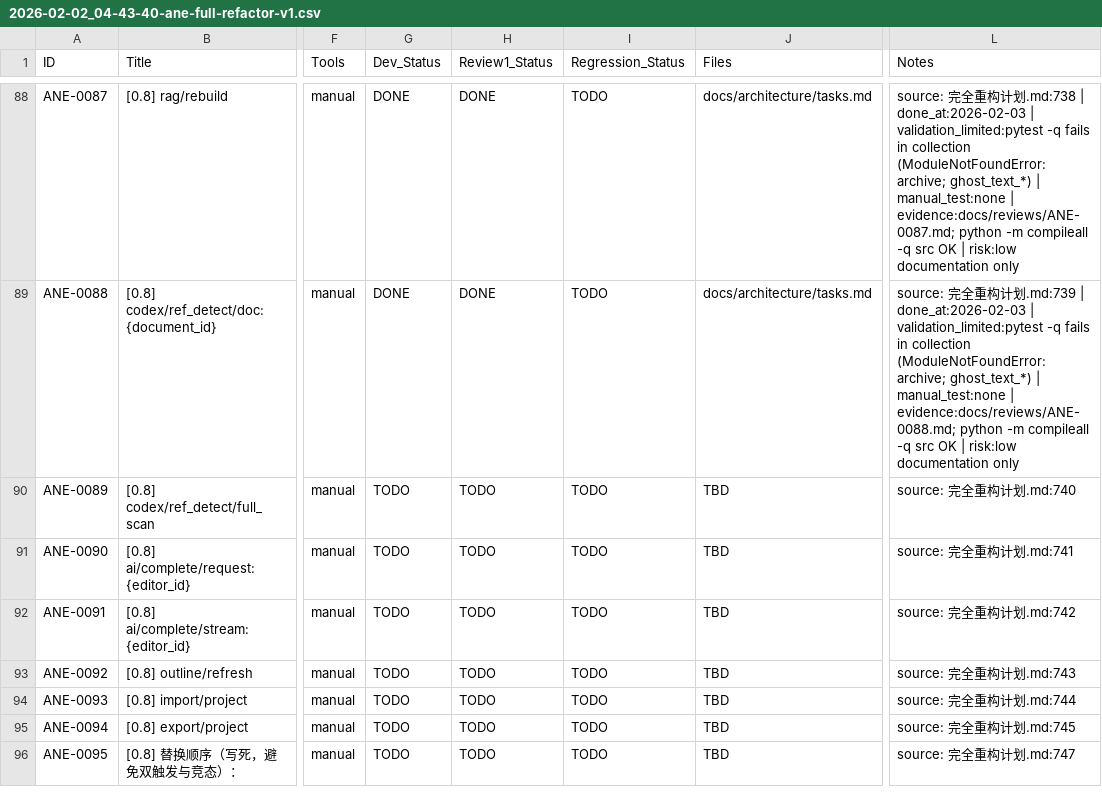
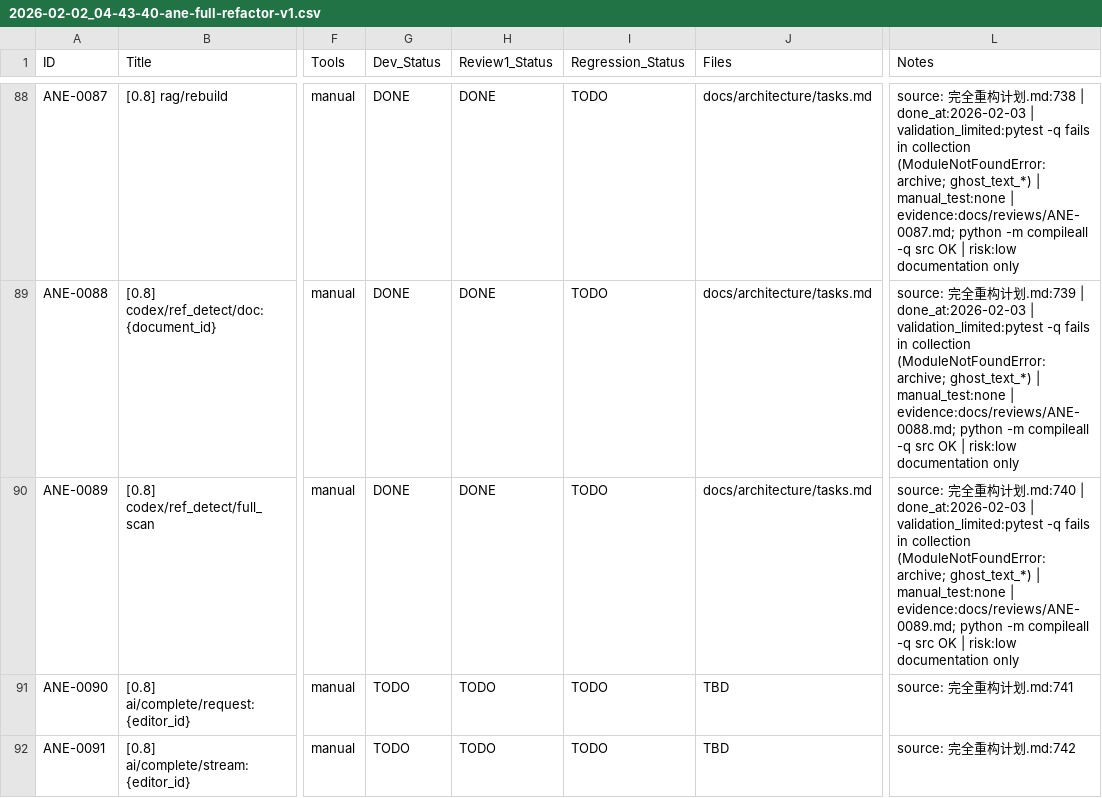
Before and after one commit to inliver233/Ai-Novel-Editor, a CSV file: issues/2026-02-02_04-43-40-ane-full-refactor-v1.csv, drawn as a sheet; only a part is shown, gaps mark what is left out; the shorter side is filled out with more unchanged rows; the diff names each change by its address in the sheet, - before the commit and + after, or states it on an @@ line.

Commit message:
[ANE-0089] [0.8] codex/ref_detect/full_scan

```diff
--- a/issues/2026-02-02_04-43-40-ane-full-refactor-v1.csv
+++ b/issues/2026-02-02_04-43-40-ane-full-refactor-v1.csv
-G90 (Dev_Status): TODO
+G90 (Dev_Status): DONE
-H90 (Review1_Status): TODO
+H90 (Review1_Status): DONE
-J90 (Files): TBD
+J90 (Files): docs/architecture/tasks.md
-L90 (Notes): …划.md:740
+L90 (Notes): …划.md:740 | done_at:2026-02-03 | validation_limited:pytest -q fails in collection (ModuleNotFoundError: archive; ghost_text_*) | manual_test:none | evidence:docs/reviews/ANE-0089.md; python -m compileall -q src OK | risk:low documentation only
```
Also changed, not shown: 1 other file.
